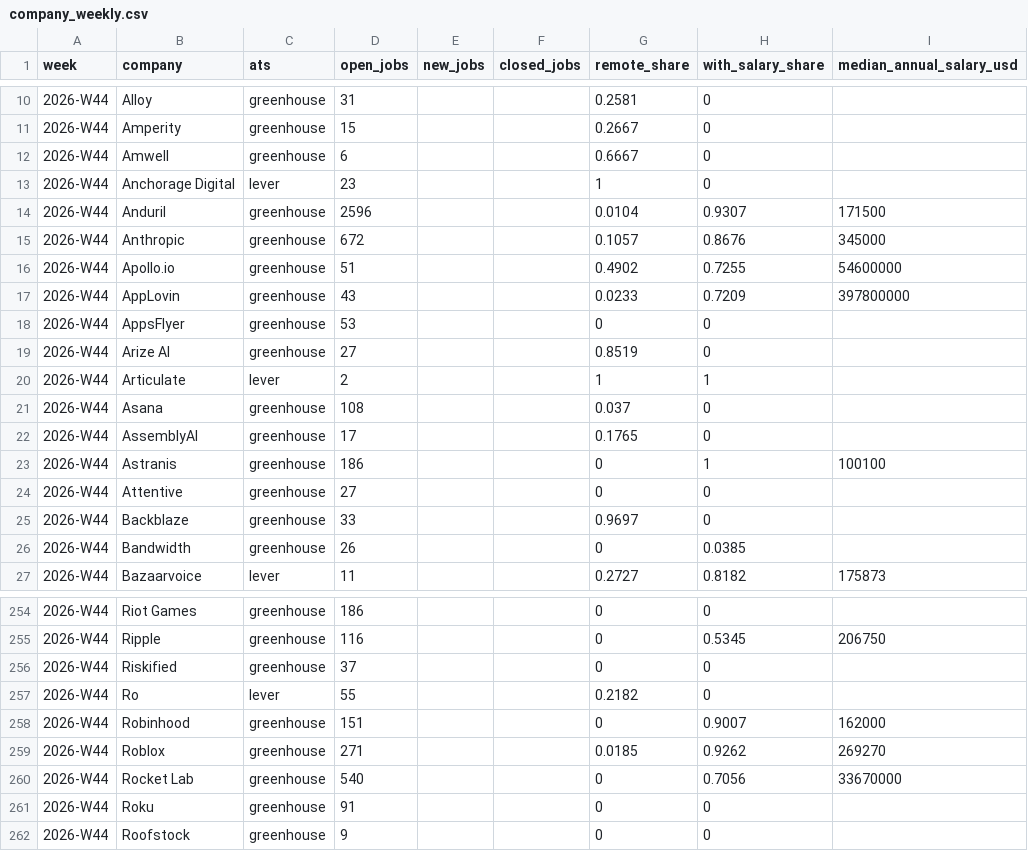
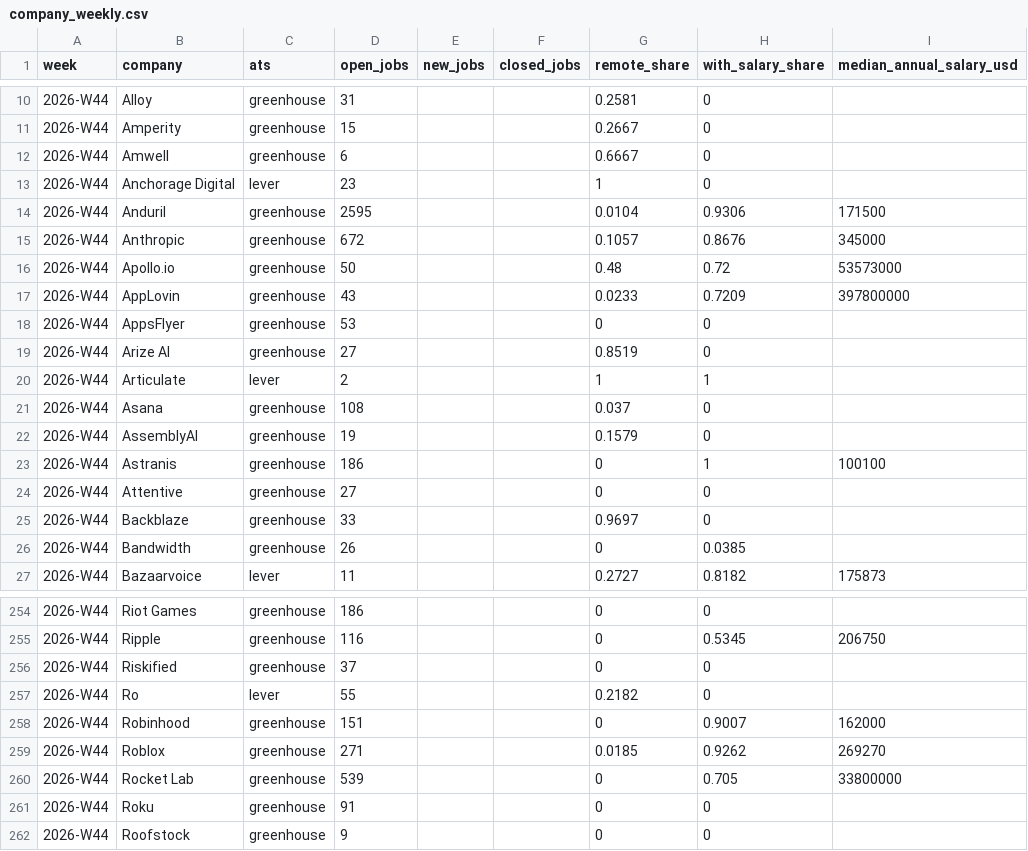
Before and after one commit to cleanyield-data/clean-yield-data, a CSV file: datasets/ats/company_weekly.csv, drawn as a sheet; only a part is shown, gaps mark what is left out; the diff names each change by its address in the sheet, - before the commit and + after, or states it on an @@ line.

```diff
--- a/datasets/ats/company_weekly.csv
+++ b/datasets/ats/company_weekly.csv
-D14 (open_jobs): 2596
+D14 (open_jobs): 2595
-H14 (with_salary_share): 0.9307
+H14 (with_salary_share): 0.9306
-D16 (open_jobs): 51
+D16 (open_jobs): 50
-G16 (remote_share): 0.4902
+G16 (remote_share): 0.48
-H16 (with_salary_share): 0.7255
+H16 (with_salary_share): 0.72
-I16 (median_annual_salary_usd): 54600000
+I16 (median_annual_salary_usd): 53573000
-D22 (open_jobs): 17
+D22 (open_jobs): 19
-G22 (remote_share): 0.1765
+G22 (remote_share): 0.1579
-D260 (open_jobs): 540
+D260 (open_jobs): 539
-H260 (with_salary_share): 0.7056
+H260 (with_salary_share): 0.705
-I260 (median_annual_salary_usd): 33670000
+I260 (median_annual_salary_usd): 33800000
```
Also changed, not shown: datasets/ats/tech_weekly.csv, 5 other files.
